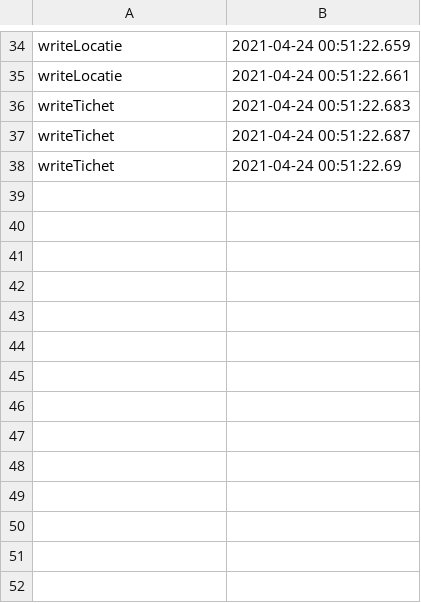
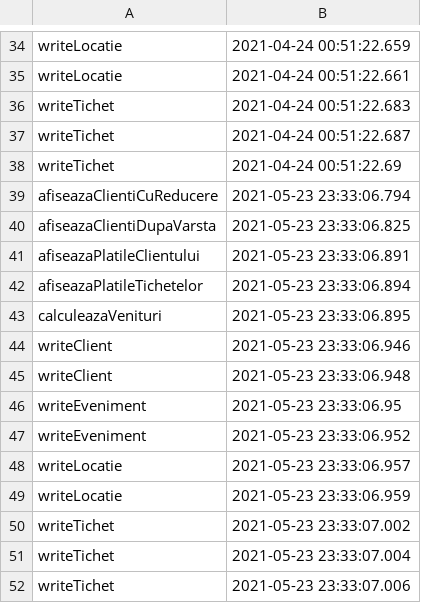
Before and after one commit to Ursawarlord/JavaProjectOOP, a CSV file: etapa_2/output/AuditFile.csv, drawn as a sheet; only a part is shown, gaps mark what is left out.

Commit message:
etapa 3 update

```diff
--- a/etapa_2/output/AuditFile.csv
+++ b/etapa_2/output/AuditFile.csv
@@ -38 +38,15 @@ writeTichet,2021-04-24 00:51:22.687
 writeTichet,2021-04-24 00:51:22.69
+afiseazaClientiCuReducere,2021-05-23 23:33:06.794
+afiseazaClientiDupaVarsta,2021-05-23 23:33:06.825
+afiseazaPlatileClientului,2021-05-23 23:33:06.891
+afiseazaPlatileTichetelor,2021-05-23 23:33:06.894
+calculeazaVenituri,2021-05-23 23:33:06.895
+writeClient,2021-05-23 23:33:06.946
+writeClient,2021-05-23 23:33:06.948
+writeEveniment,2021-05-23 23:33:06.95
+writeEveniment,2021-05-23 23:33:06.952
+writeLocatie,2021-05-23 23:33:06.957
+writeLocatie,2021-05-23 23:33:06.959
+writeTichet,2021-05-23 23:33:07.002
+writeTichet,2021-05-23 23:33:07.004
+writeTichet,2021-05-23 23:33:07.006
```
Also changed, not shown: 19 other files.
